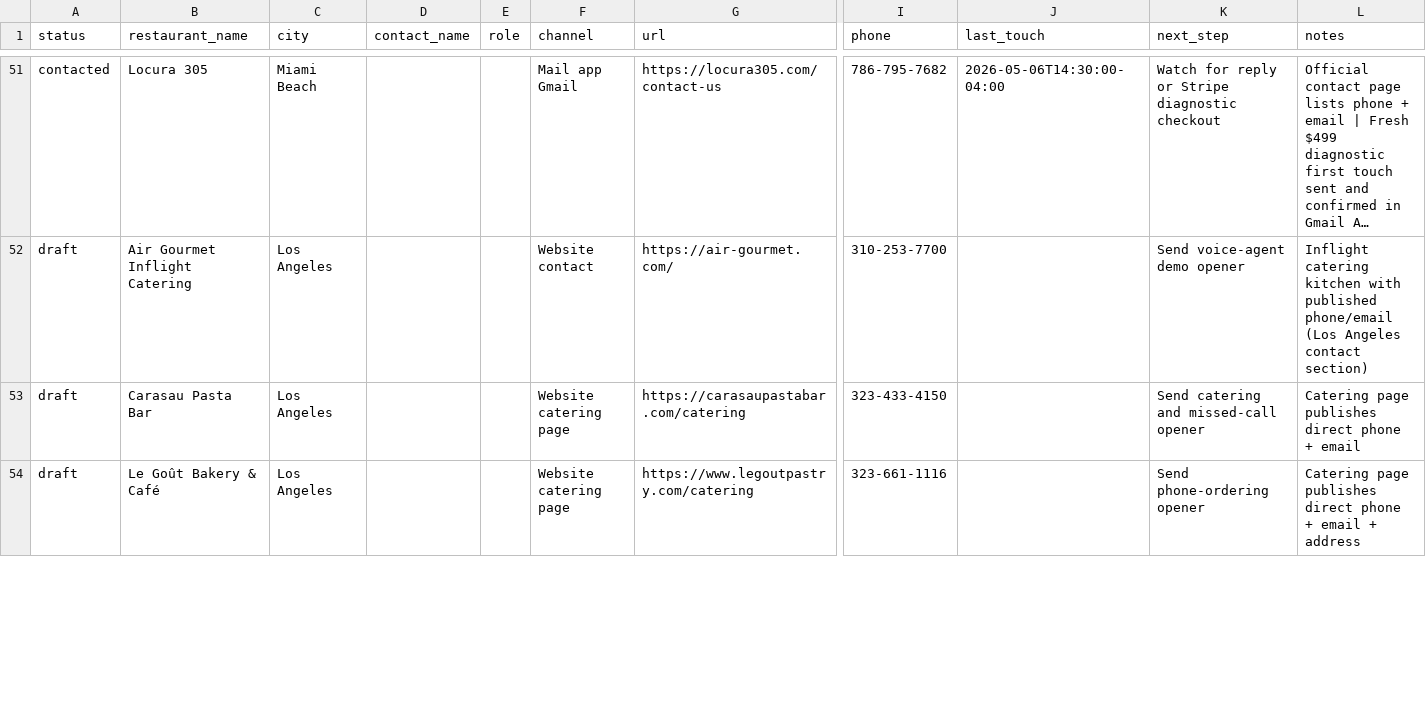
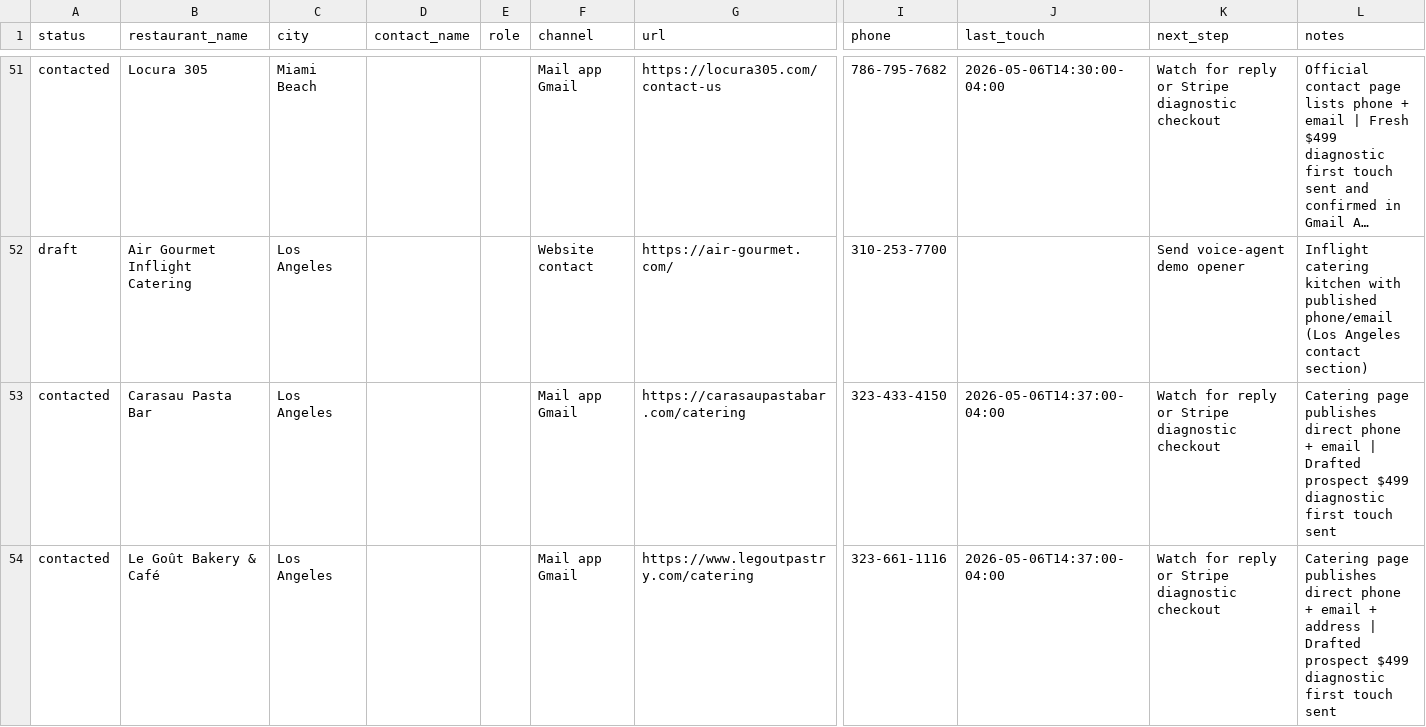
Before and after one commit to IgorGanapolsky/AI_Voice_Phone_Ordering, a CSV file: sales/lead_tracker.csv, drawn as a sheet; only a part is shown, gaps mark what is left out; long unchanged cells end in …; the diff covers the shown part only; the diff names each change by its address in the sheet, - before the commit and + after, or states it on an @@ line.

```diff
--- a/sales/lead_tracker.csv
+++ b/sales/lead_tracker.csv
-A53:A54 (status): draft
+A53:A54 (status): contacted
-F53:F54 (channel): Website catering page
+F53:F54 (channel): Mail app Gmail
-J53:J54 (last_touch): (empty)
+J53:J54 (last_touch): 2026-05-06T14:37:00-04:00
-K53 (next_step): Send catering and missed-call opener
+K53 (next_step): Watch for reply or Stripe diagnostic checkout
-L53 (notes): …+ email
+L53 (notes): …+ email | Drafted prospect $499 diagnostic first touch sent
-K54 (next_step): Send phone-ordering opener
+K54 (next_step): Watch for reply or Stripe diagnostic checkout
-L54 (notes): …+ address
+L54 (notes): …+ address | Drafted prospect $499 diagnostic first touch sent
```
Also changed, not shown: 10 edited cells elsewhere in this file, sales/sent_lock.csv, 3 other files.
